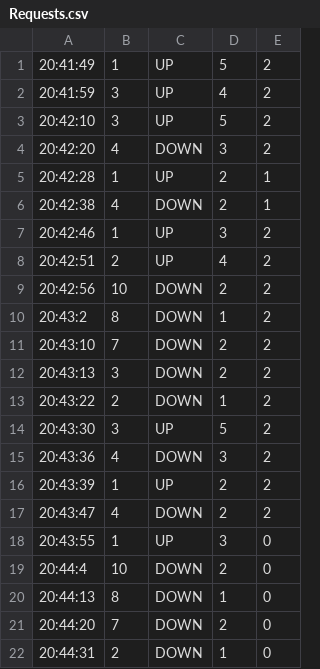
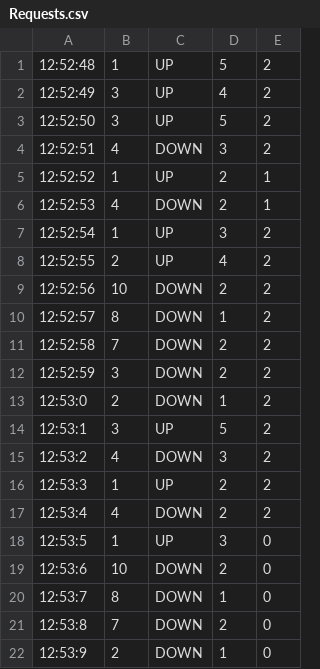
Before and after one commit to Bilalbc/Elevator-Sim, a CSV file: src/source/Requests.csv, drawn as a sheet.

```diff
--- a/src/source/Requests.csv
+++ b/src/source/Requests.csv
@@ -1,22 +1,22 @@
-20:41:49, 1, UP, 5, 2
-20:41:59, 3, UP, 4, 2
-20:42:10, 3, UP, 5, 2
-20:42:20, 4, DOWN, 3, 2
-20:42:28, 1, UP, 2, 1
-20:42:38, 4, DOWN, 2, 1
-20:42:46, 1, UP, 3, 2
-20:42:51, 2, UP, 4, 2
-20:42:56, 10, DOWN, 2, 2
-20:43:2, 8, DOWN, 1, 2
-20:43:10, 7, DOWN, 2, 2
-20:43:13, 3, DOWN, 2, 2
-20:43:22, 2, DOWN, 1, 2
-20:43:30, 3, UP, 5, 2
-20:43:36, 4, DOWN, 3, 2
-20:43:39, 1, UP, 2, 2
-20:43:47, 4, DOWN, 2, 2
-20:43:55, 1, UP, 3, 0
-20:44:4, 10, DOWN, 2, 0
-20:44:13, 8, DOWN, 1, 0
-20:44:20, 7, DOWN, 2, 0
-20:44:31, 2, DOWN, 1, 0
+12:52:48, 1, UP, 5, 2
+12:52:49, 3, UP, 4, 2
+12:52:50, 3, UP, 5, 2
+12:52:51, 4, DOWN, 3, 2
+12:52:52, 1, UP, 2, 1
+12:52:53, 4, DOWN, 2, 1
+12:52:54, 1, UP, 3, 2
+12:52:55, 2, UP, 4, 2
+12:52:56, 10, DOWN, 2, 2
+12:52:57, 8, DOWN, 1, 2
+12:52:58, 7, DOWN, 2, 2
+12:52:59, 3, DOWN, 2, 2
+12:53:0, 2, DOWN, 1, 2
+12:53:1, 3, UP, 5, 2
+12:53:2, 4, DOWN, 3, 2
+12:53:3, 1, UP, 2, 2
+12:53:4, 4, DOWN, 2, 2
+12:53:5, 1, UP, 3, 0
+12:53:6, 10, DOWN, 2, 0
+12:53:7, 8, DOWN, 1, 0
+12:53:8, 7, DOWN, 2, 0
+12:53:9, 2, DOWN, 1, 0
```
Also changed, not shown: 12 other files.
